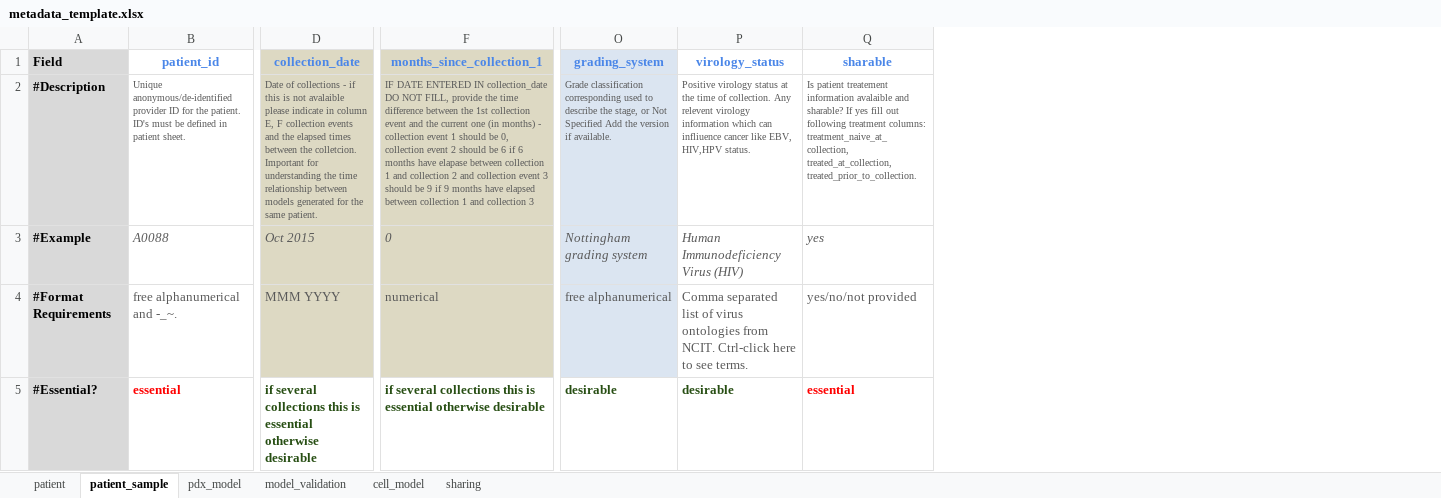
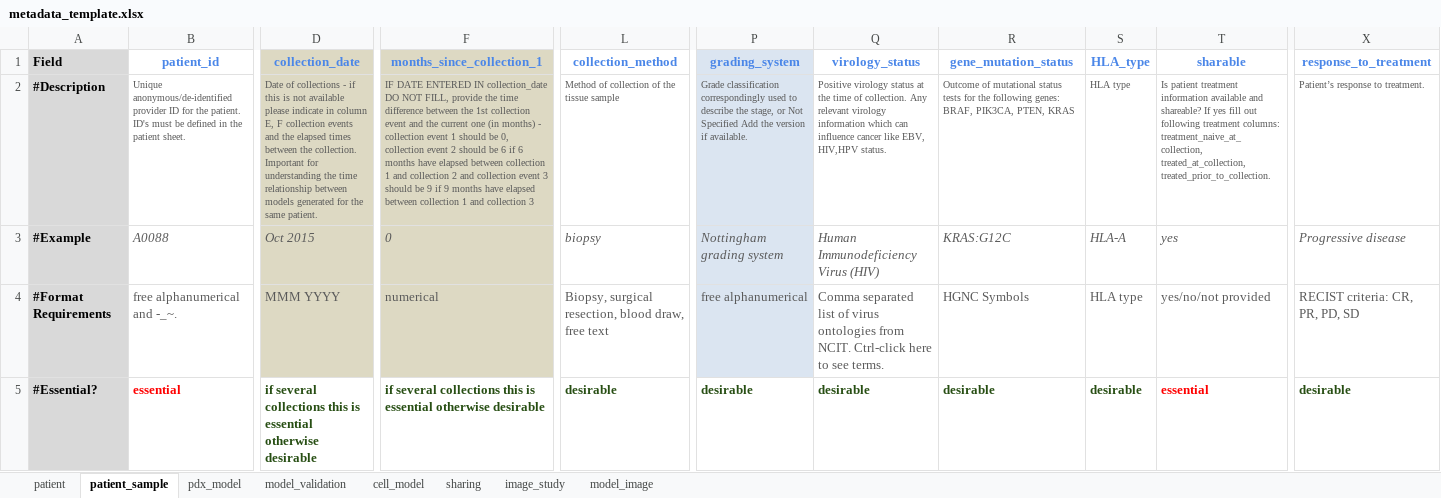
Before and after one commit to PDCMFinder/cancer-models, an Excel workbook: public/static/templates/metadata_template.xlsx, sheet patient_sample, drawn as a sheet; only a part is shown, gaps mark what is left out; values as stored, in another font and other column widths than the file's, no borders; addresses are those after the commit; the diff names each change by its address in the sheet, - before the commit and + after, or states it on an @@ line.

Commit message:
Data model changes for MI:Organoid

```diff
--- a/public/static/templates/metadata_template.xlsx (sheet patient_sample)
+++ b/public/static/templates/metadata_template.xlsx (sheet patient_sample)
+sheet tab: image_study
+sheet tab: model_image
+column L (collection_method), rows 2-5: Method of collection of the tissue sample | biopsy | Biopsy, surgical resection, blood draw, free text | desirable
+column R (gene_mutation_status), rows 2-5: Outcome of mutational status tests for the following genes: BRAF, PIK3CA, PTEN, KRAS | KRAS:G12C | HGNC Symbols | desirable
+column S (HLA_type), rows 2-5: HLA type | HLA-A | HLA type | desirable
+column X (response_to_treatment), rows 2-5: Patient’s response to treatment. | Progressive disease | RECIST criteria: CR, PR, PD, SD | desirable
-B2 (patient_id): …defined in patient sheet.
+B2 (patient_id): …defined in the patient sheet.
-D2 (collection_date): …is not avalaible please indicate in column E, F collection events and the elapsed times between the colletcion. Important for…
+D2 (collection_date): …is not available please indicate in column E, F collection events and the elapsed times between the collection. Important for…
-F2 (months_since_collection_1): …months have elapase between collection…
+F2 (months_since_collection_1): …months have elapsed between collection…
-P2 (grading_system): Grade classification corresponding used to…
+P2 (grading_system): Grade classification correspondingly used to…
-Q2 (virology_status): …collection. Any relevent virology information which can infliuence cancer like…
+Q2 (virology_status): …collection. Any relevant virology information which can influence cancer like…
-T2 (sharable): Is patient treatement information avalaible and sharable? If yes…
+T2 (sharable): Is patient treatment information available and shareable? If yes…
```
Also changed, not shown: sheet cell_model, sheet pdx_model, sheet patient.
